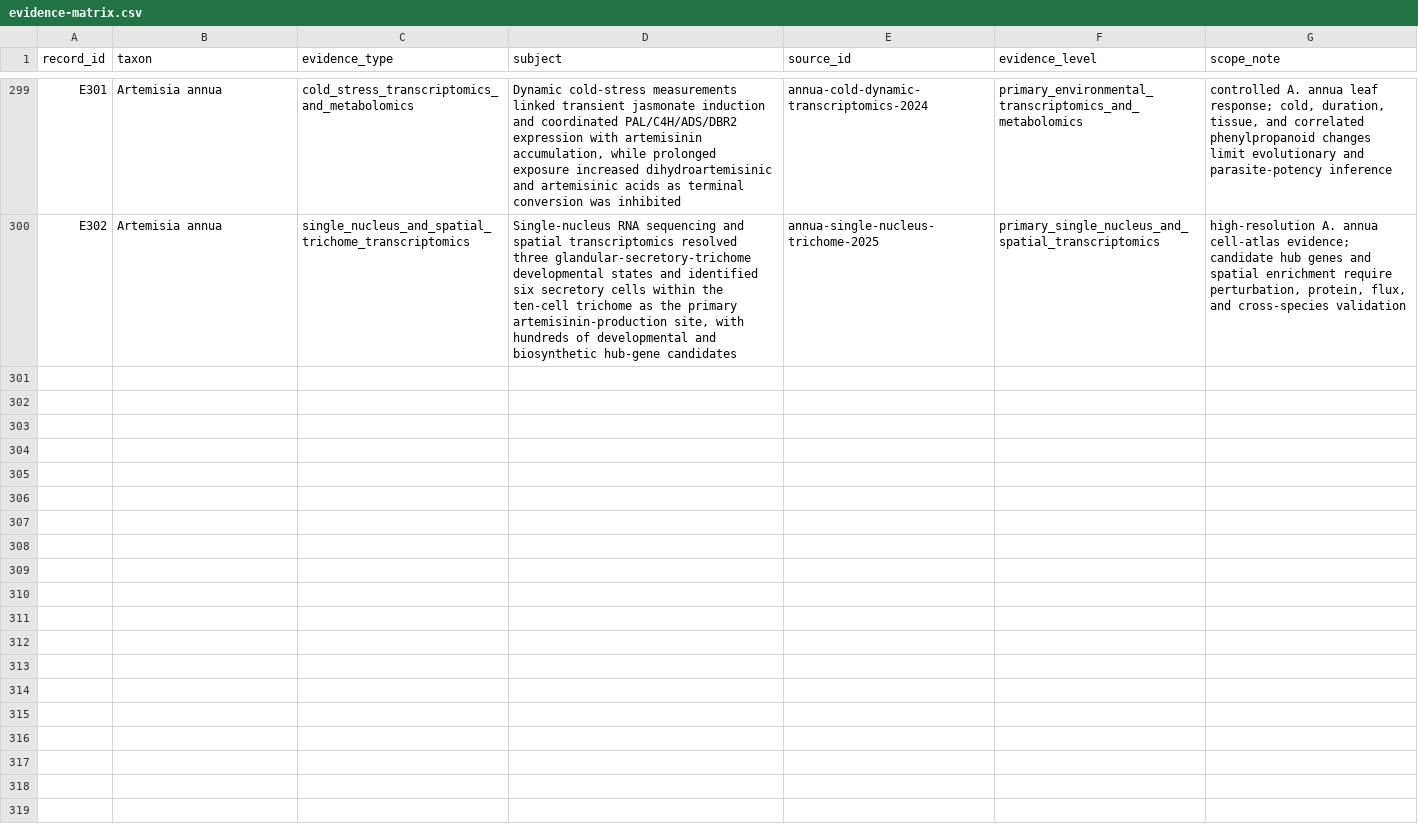
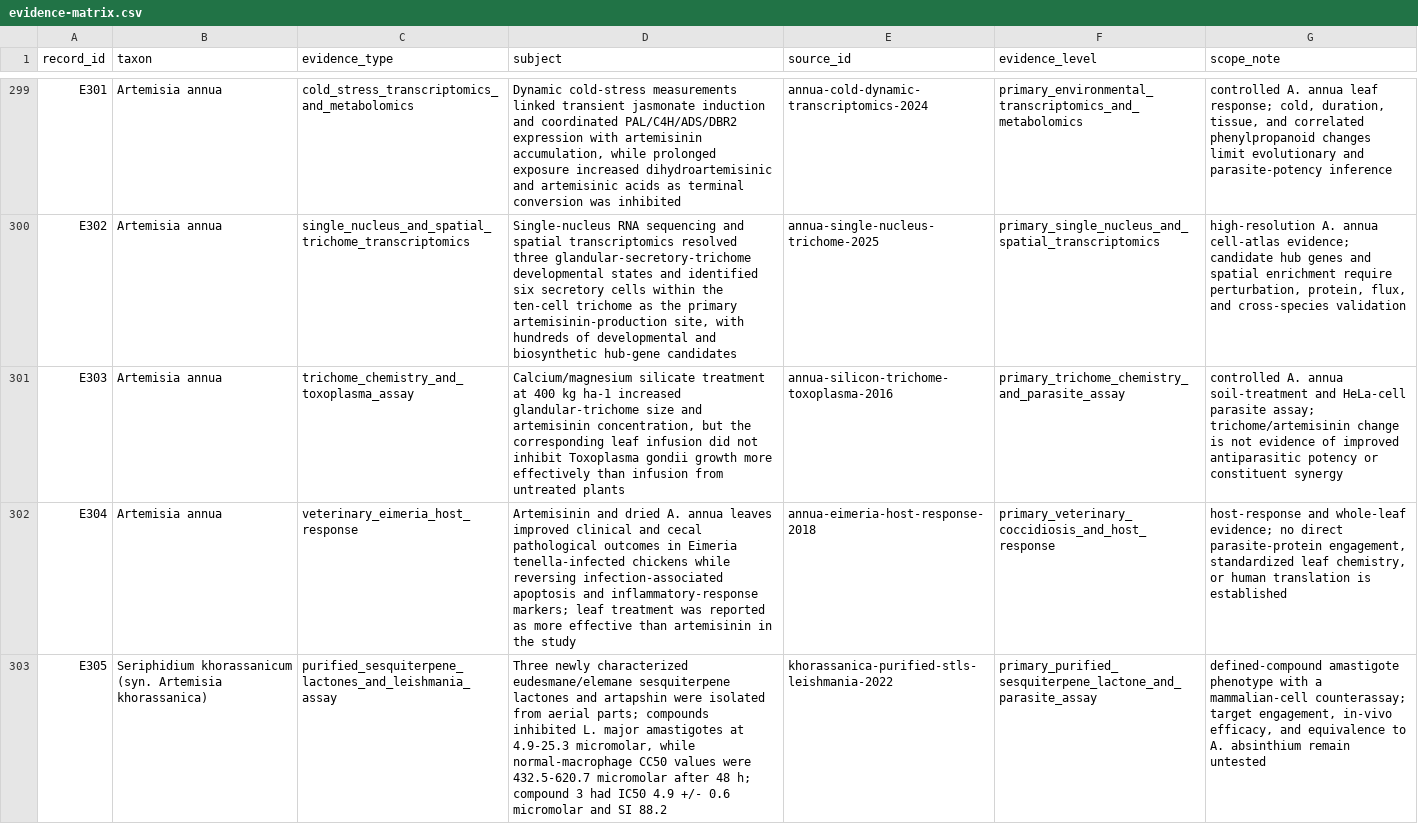
Before and after one commit to dcmcshan/artemisia, a CSV file: manuscript/evidence-matrix.csv, drawn as a sheet; only a part is shown, gaps mark what is left out; the diff names each change by its address in the sheet, - before the commit and + after, or states it on an @@ line.

```diff
--- a/manuscript/evidence-matrix.csv
+++ b/manuscript/evidence-matrix.csv
+row 301: E303 | Artemisia annua | trichome_chemistry_and_toxoplasma_assay | Calcium/magnesium silicate treatment at 400 kg ha-1 increased glandular-trichome size and artemisinin concentration, but the corresponding leaf infusion did not inhibit Toxoplasma gondii growth more effectively than infusion from untreated plants | annua-silicon-trichome-toxoplasma-2016 | primary_trichome_chemistry_and_parasite_assay | controlled A. annua soil-treatment and HeLa-cell parasite assay; trichome/artemisinin change is not evidence of improved antiparasitic potency or constituent synergy
+row 302: E304 | Artemisia annua | veterinary_eimeria_host_response | Artemisinin and dried A. annua leaves improved clinical and cecal pathological outcomes in Eimeria tenella-infected chickens while reversing infection-associated apoptosis and inflammatory-response markers; leaf treatment was reported as more effective than artemisinin in the study | annua-eimeria-host-response-2018 | primary_veterinary_coccidiosis_and_host_response | host-response and whole-leaf evidence; no direct parasite-protein engagement, standardized leaf chemistry, or human translation is established
+row 303: E305 | Seriphidium khorassanicum (syn. Artemisia khorassanica) | purified_sesquiterpene_lactones_and_leishmania_assay | Three newly characterized eudesmane/elemane sesquiterpene lactones and artapshin were isolated from aerial parts; compounds inhibited L. major amastigotes at 4.9-25.3 micromolar, while normal-macrophage CC50 values were 432.5-620.7 micromolar after 48 h; compound 3 had IC50 4.9 +/- 0.6 micromolar and SI 88.2 | khorassanica-purified-stls-leishmania-2022 | primary_purified_sesquiterpene_lactone_and_parasite_assay | defined-compound amastigote phenotype with a mammalian-cell counterassay; target engagement, in-vivo efficacy, and equivalence to A. absinthium remain untested
```
Also changed, not shown: manuscript/antiparasitic-evidence.csv, manuscript/claim-audit.csv, 12 other files.
